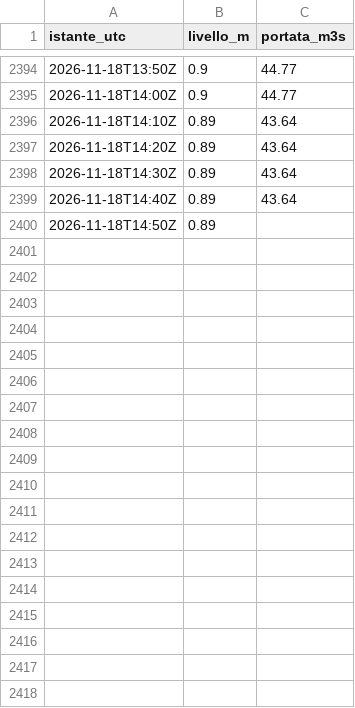
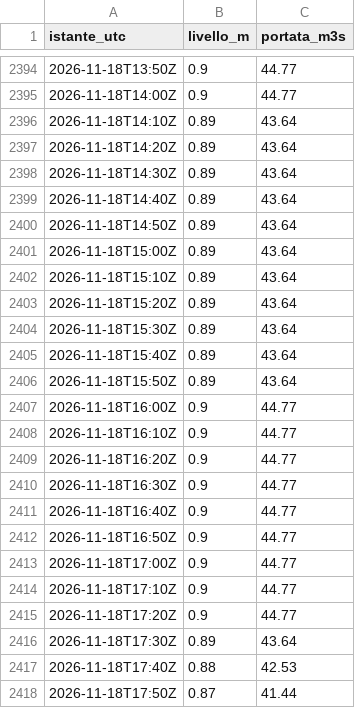
Before and after one commit to simone-9/Server-app1, a CSV file: dati/300005751/2026-11.csv, drawn as a sheet; only a part is shown, gaps mark what is left out; the diff covers the shown part only.

```diff
--- a/dati/300005751/2026-11.csv
+++ b/dati/300005751/2026-11.csv
@@ -2399,2 +2399,20 @@ istante_utc,livello_m,portata_m3s
 2026-11-18T14:40Z,0.89,43.64
-2026-11-18T14:50Z,0.89,
+2026-11-18T14:50Z,0.89,43.64
+2026-11-18T15:00Z,0.89,43.64
+2026-11-18T15:10Z,0.89,43.64
+2026-11-18T15:20Z,0.89,43.64
+2026-11-18T15:30Z,0.89,43.64
+2026-11-18T15:40Z,0.89,43.64
+2026-11-18T15:50Z,0.89,43.64
+2026-11-18T16:00Z,0.9,44.77
+2026-11-18T16:10Z,0.9,44.77
+2026-11-18T16:20Z,0.9,44.77
+2026-11-18T16:30Z,0.9,44.77
+2026-11-18T16:40Z,0.9,44.77
+2026-11-18T16:50Z,0.9,44.77
+2026-11-18T17:00Z,0.9,44.77
+2026-11-18T17:10Z,0.9,44.77
+2026-11-18T17:20Z,0.9,44.77
+2026-11-18T17:30Z,0.89,43.64
+2026-11-18T17:40Z,0.88,42.53
+2026-11-18T17:50Z,0.87,41.44
```
Also changed, not shown: 16 added rows elsewhere in this file, dati/300005777/2026-11.csv, dati/300005833/2026-11.csv, 15 other files.
